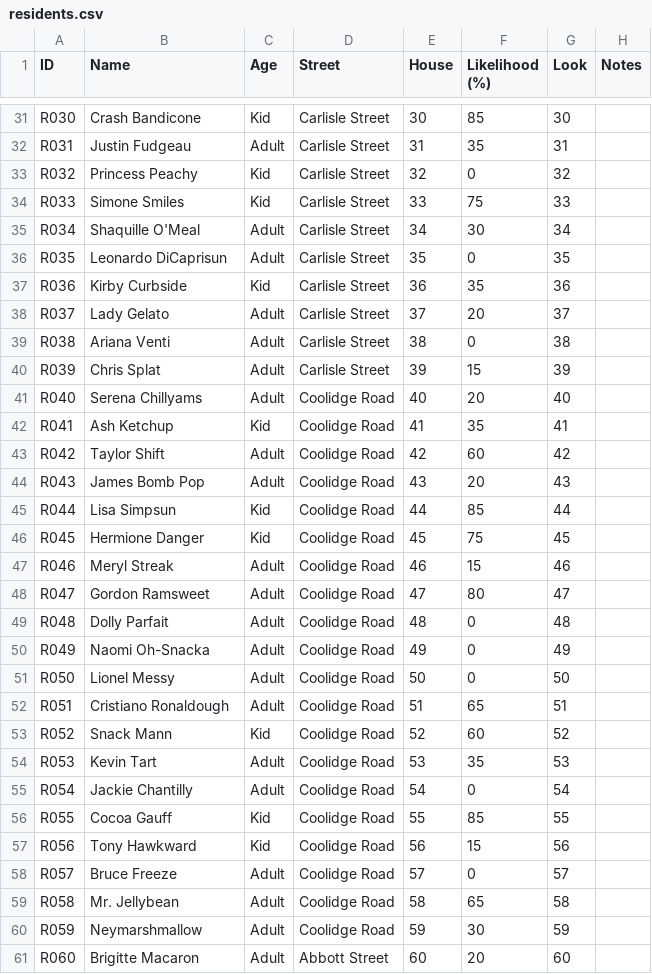
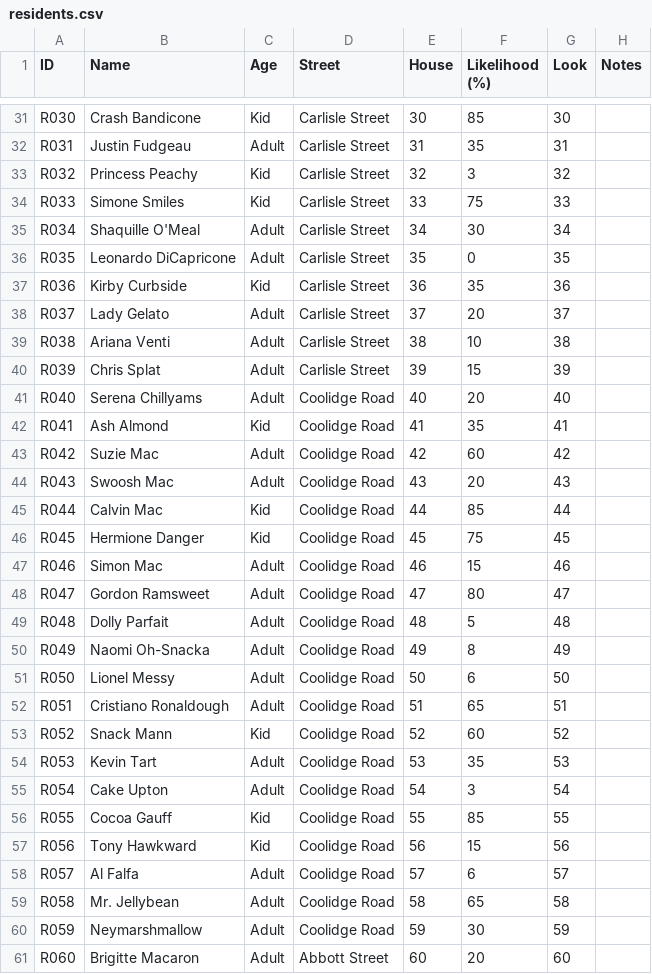
Before and after one commit to concrow7-dot/icemachine, a CSV file: tools/residents/residents.csv, drawn as a sheet; only a part is shown, gaps mark what is left out; the diff covers the shown part only.

```diff
--- a/tools/residents/residents.csv
+++ b/tools/residents/residents.csv
@@ -32,21 +32,21 @@ R030,Crash Bandicone,Kid,Carlisle Street,30,85,30,
 R031,Justin Fudgeau,Adult,Carlisle Street,31,35,31,
-R032,Princess Peachy,Kid,Carlisle Street,32,0,32,
+R032,Princess Peachy,Kid,Carlisle Street,32,3,32,
 R033,Simone Smiles,Kid,Carlisle Street,33,75,33,
 R034,Shaquille O'Meal,Adult,Carlisle Street,34,30,34,
-R035,Leonardo DiCaprisun,Adult,Carlisle Street,35,0,35,
+R035,Leonardo DiCapricone,Adult,Carlisle Street,35,0,35,
 R036,Kirby Curbside,Kid,Carlisle Street,36,35,36,
 R037,Lady Gelato,Adult,Carlisle Street,37,20,37,
-R038,Ariana Venti,Adult,Carlisle Street,38,0,38,
+R038,Ariana Venti,Adult,Carlisle Street,38,10,38,
 R039,Chris Splat,Adult,Carlisle Street,39,15,39,
 R040,Serena Chillyams,Adult,Coolidge Road,40,20,40,
-R041,Ash Ketchup,Kid,Coolidge Road,41,35,41,
-R042,Taylor Shift,Adult,Coolidge Road,42,60,42,
-R043,James Bomb Pop,Adult,Coolidge Road,43,20,43,
-R044,Lisa Simpsun,Kid,Coolidge Road,44,85,44,
+R041,Ash Almond,Kid,Coolidge Road,41,35,41,
+R042,Suzie Mac,Adult,Coolidge Road,42,60,42,
+R043,Swoosh Mac,Adult,Coolidge Road,43,20,43,
+R044,Calvin Mac,Kid,Coolidge Road,44,85,44,
 R045,Hermione Danger,Kid,Coolidge Road,45,75,45,
-R046,Meryl Streak,Adult,Coolidge Road,46,15,46,
+R046,Simon Mac,Adult,Coolidge Road,46,15,46,
 R047,Gordon Ramsweet,Adult,Coolidge Road,47,80,47,
-R048,Dolly Parfait,Adult,Coolidge Road,48,0,48,
-R049,Naomi Oh-Snacka,Adult,Coolidge Road,49,0,49,
-R050,Lionel Messy,Adult,Coolidge Road,50,0,50,
+R048,Dolly Parfait,Adult,Coolidge Road,48,5,48,
+R049,Naomi Oh-Snacka,Adult,Coolidge Road,49,8,49,
+R050,Lionel Messy,Adult,Coolidge Road,50,6,50,
 R051,Cristiano Ronaldough,Adult,Coolidge Road,51,65,51,
@@ -54,6 +54,6 @@ R052,Snack Mann,Kid,Coolidge Road,52,60,52,
 R053,Kevin Tart,Adult,Coolidge Road,53,35,53,
-R054,Jackie Chantilly,Adult,Coolidge Road,54,0,54,
+R054,Cake Upton,Adult,Coolidge Road,54,3,54,
 R055,Cocoa Gauff,Kid,Coolidge Road,55,85,55,
 R056,Tony Hawkward,Kid,Coolidge Road,56,15,56,
-R057,Bruce Freeze,Adult,Coolidge Road,57,0,57,
+R057,Al Falfa,Adult,Coolidge Road,57,6,57,
 R058,Mr. Jellybean,Adult,Coolidge Road,58,65,58,
```
Also changed, not shown: 73 edited cells elsewhere in this file, tools/hints/hint_lines.csv, tools/tutorial/residents.csv, 3 other files.
